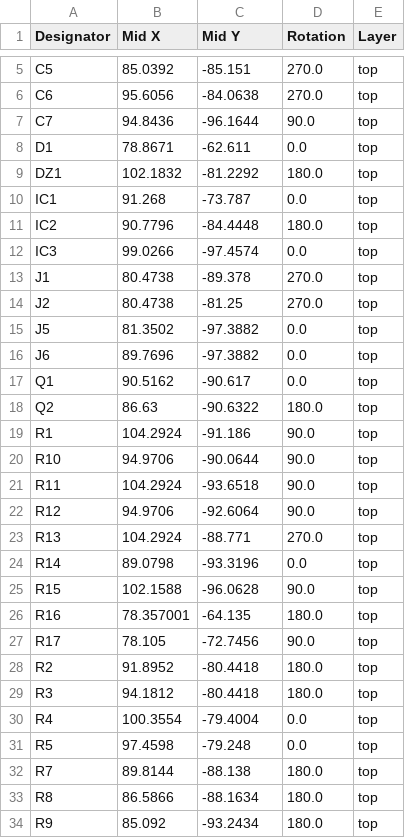
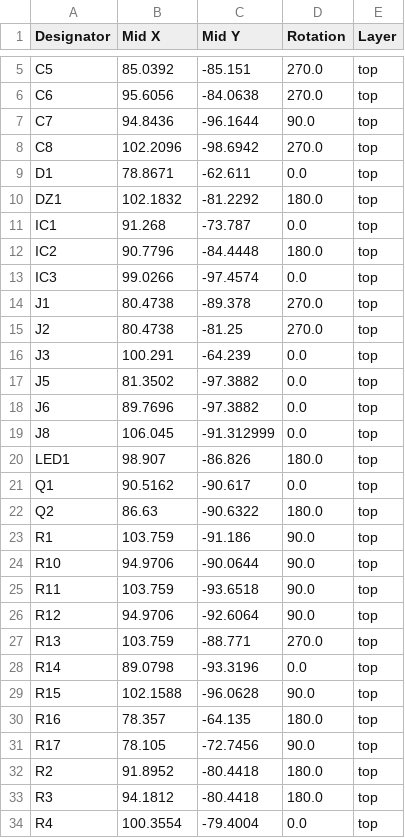
Before and after one commit to williamthayer/Daisy_Board_DC, a CSV file: production/positions.csv, drawn as a sheet; only a part is shown, gaps mark what is left out; the shorter side is filled out with more unchanged rows.

```diff
--- a/production/positions.csv
+++ b/production/positions.csv
@@ -7,2 +7,3 @@ C6,95.6056,-84.0638,270.0,top
 C7,94.8436,-96.1644,90.0,top
+C8,102.2096,-98.6942,270.0,top
 D1,78.8671,-62.611,0.0,top
@@ -14,14 +15,17 @@ J1,80.4738,-89.378,270.0,top
 J2,80.4738,-81.25,270.0,top
+J3,100.291,-64.239,0.0,top
 J5,81.3502,-97.3882,0.0,top
 J6,89.7696,-97.3882,0.0,top
+J8,106.045,-91.312999,0.0,top
+LED1,98.907,-86.826,180.0,top
 Q1,90.5162,-90.617,0.0,top
 Q2,86.63,-90.6322,180.0,top
-R1,104.2924,-91.186,90.0,top
+R1,103.759,-91.186,90.0,top
 R10,94.9706,-90.0644,90.0,top
-R11,104.2924,-93.6518,90.0,top
+R11,103.759,-93.6518,90.0,top
 R12,94.9706,-92.6064,90.0,top
-R13,104.2924,-88.771,270.0,top
+R13,103.759,-88.771,270.0,top
 R14,89.0798,-93.3196,0.0,top
 R15,102.1588,-96.0628,90.0,top
-R16,78.357001,-64.135,180.0,top
+R16,78.357,-64.135,180.0,top
 R17,78.105,-72.7456,90.0,top
```
Also changed, not shown: production/bom.csv, production/designators.csv, 11 other files.
